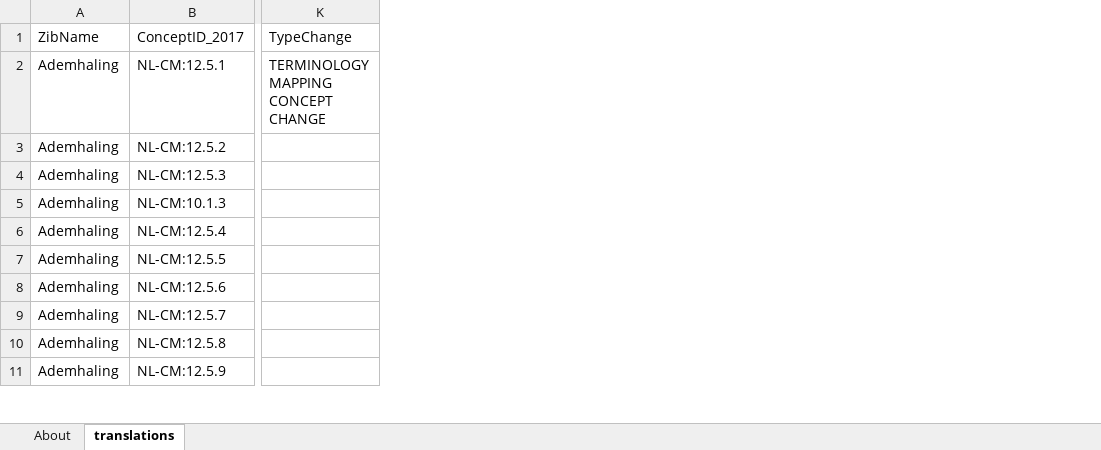
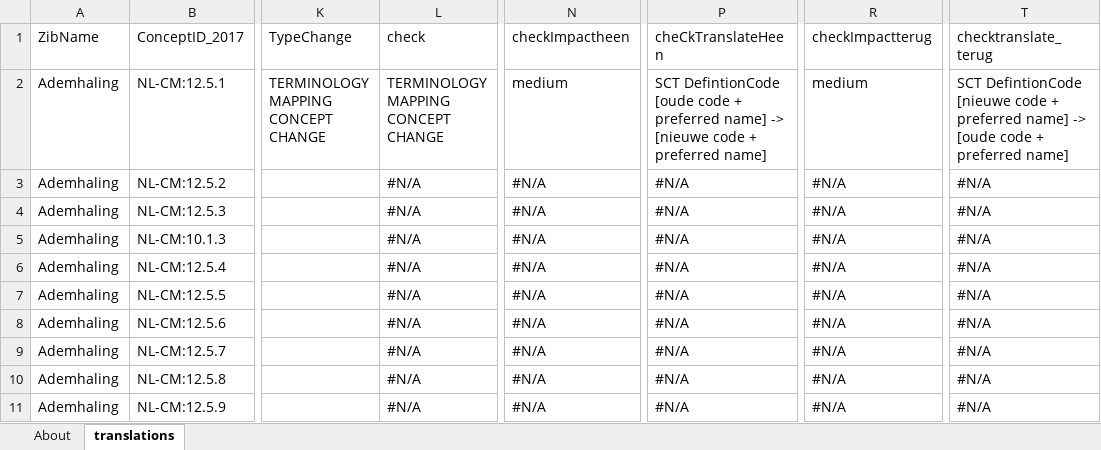
Before and after one commit to Nictiz/Zibtranslate, an Excel workbook: zib2017-2020/all-translations.xlsx, sheet translations, drawn as a sheet; only a part is shown, gaps mark what is left out; values as stored, in another font and other column widths than the file's, no cell formats; conditional formats and table styles not drawn; the diff names each change by its address in the sheet, - before the commit and + after, or states it on an @@ line.

Commit message:
check with vlookup op all-translations

```diff
--- a/zib2017-2020/all-translations.xlsx (sheet translations)
+++ b/zib2017-2020/all-translations.xlsx (sheet translations)
+column L (check), rows 2-11: TERMINOLOGY MAPPING CONCEPT CHANGE | #N/A | #N/A | #N/A | #N/A | #N/A | #N/A | #N/A | #N/A | #N/A
+column N (checkImpactheen), rows 2-11: medium | #N/A | #N/A | #N/A | #N/A | #N/A | #N/A | #N/A | #N/A | #N/A
+column P (cheCkTranslateHeen), rows 2-11: SCT DefintionCode [oude code + preferred name] -> [nieuwe code + preferred name] | #N/A | #N/A | #N/A | #N/A | #N/A | #N/A | #N/A | #N/A | #N/A
+column R (checkImpactterug), rows 2-11: medium | #N/A | #N/A | #N/A | #N/A | #N/A | #N/A | #N/A | #N/A | #N/A
+column T (checktranslate_terug), rows 2-11: SCT DefintionCode [nieuwe code + preferred name] -> [oude code + preferred name] | #N/A | #N/A | #N/A | #N/A | #N/A | #N/A | #N/A | #N/A | #N/A
```
Also changed, not shown: cell formats, 1 other file.
